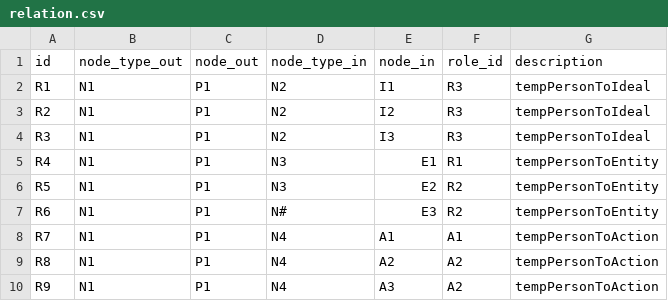
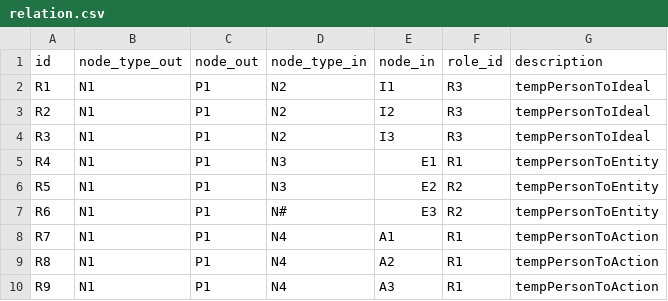
Before and after one commit to WardCunningham/graph, a CSV file: sample/carl/relation.csv, drawn as a sheet.

Commit message:
fix some rel role types

```diff
--- a/sample/carl/relation.csv
+++ b/sample/carl/relation.csv
@@ -7,4 +7,4 @@ R5,N1,P1,N3,E2,R2,tempPersonToEntity
 R6,N1,P1,N#,E3,R2,tempPersonToEntity
-R7,N1,P1,N4,A1,A1,tempPersonToAction
-R8,N1,P1,N4,A2,A2,tempPersonToAction
-R9,N1,P1,N4,A3,A2,tempPersonToAction
+R7,N1,P1,N4,A1,R1,tempPersonToAction
+R8,N1,P1,N4,A2,R1,tempPersonToAction
+R9,N1,P1,N4,A3,R1,tempPersonToAction
```
